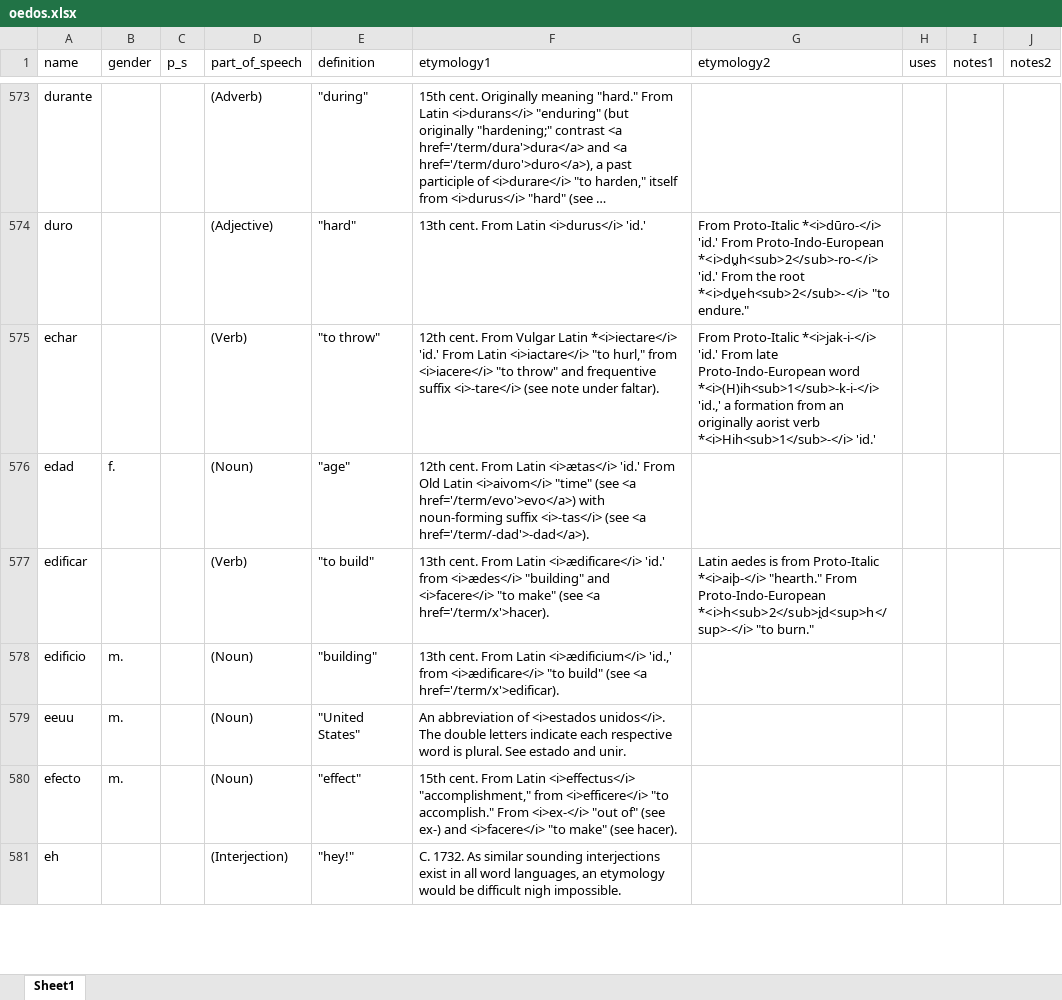
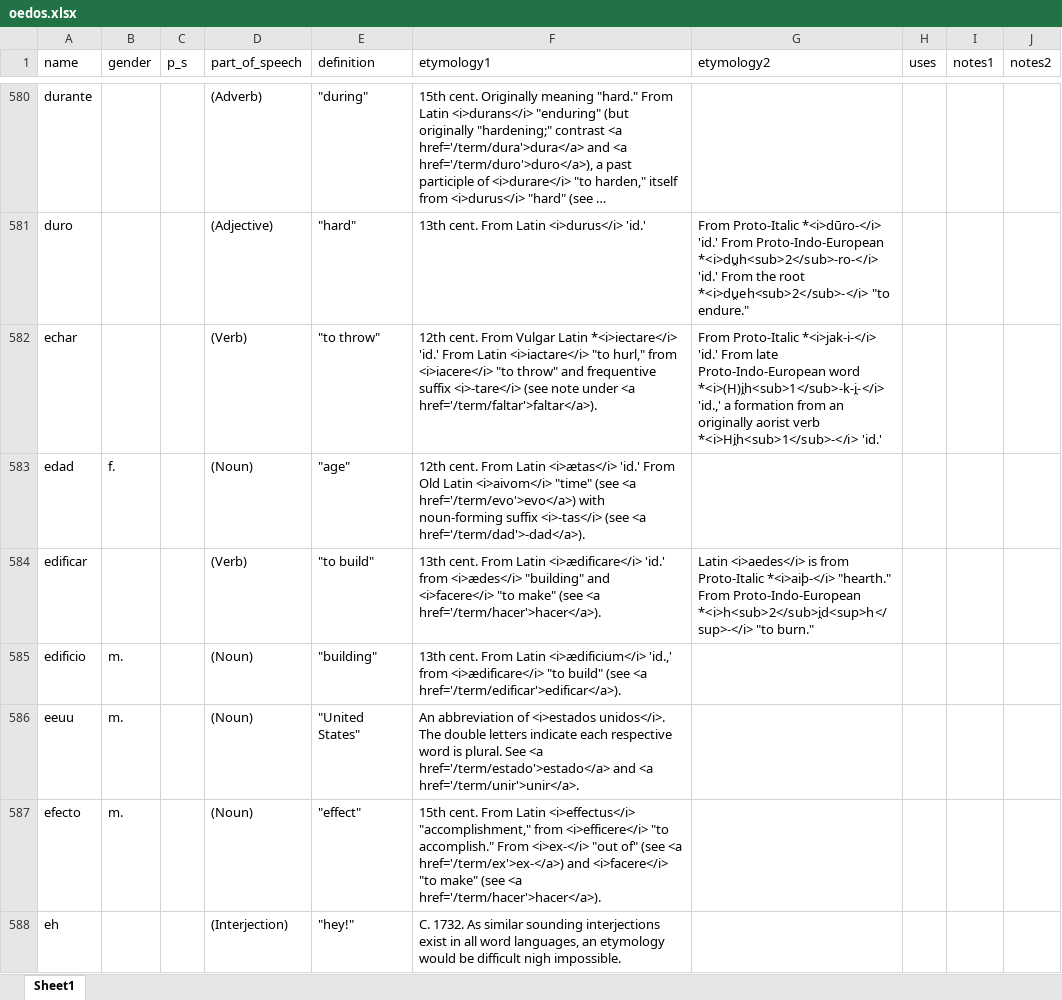
Before and after one commit to emplumb/ety, an Excel workbook: public/assets/data/oedos.xlsx, sheet Sheet1, drawn as a sheet; only a part is shown, gaps mark what is left out; long unchanged cells end in …; values as stored, in another font and other column widths than the file's, no cell formats; addresses are those after the commit; the diff covers the shown part only; the diff names each change by its address in the sheet, - before the commit and + after, or states it on an @@ line.

```diff
--- a/public/assets/data/oedos.xlsx (sheet Sheet1)
+++ b/public/assets/data/oedos.xlsx (sheet Sheet1)
-F582 (etymology1): …note under faltar).
+F582 (etymology1): …note under <a href='/term/faltar'>faltar</a>).
-G582 (etymology2): …Proto-Indo-European word *<i>(H)ih<sub>1</sub>-k-i-</i> 'id.,' a formation from an originally aorist verb *<i>Hih<sub>1</sub>-</i> 'id.'
+G582 (etymology2): …Proto-Indo-European word *<i>(H)i̯h<sub>1</sub>-k-i̯-</i> 'id.,' a formation from an originally aorist verb *<i>Hi̯h<sub>1</sub>-</i> 'id.'
-F583 (etymology1): …(see <a href='/term/-dad'>-dad</a>).
+F583 (etymology1): …(see <a href='/term/dad'>-dad</a>).
-F584 (etymology1): …(see <a href='/term/x'>hacer).
+F584 (etymology1): …(see <a href='/term/hacer'>hacer</a>).
-G584 (etymology2): Latin aedes is from…
+G584 (etymology2): Latin <i>aedes</i> is from…
-F585 (etymology1): …(see <a href='/term/x'>edificar).
+F585 (etymology1): …(see <a href='/term/edificar'>edificar</a>).
-F586 (etymology1): …plural. See estado and unir.
+F586 (etymology1): …plural. See <a href='/term/estado'>estado</a> and <a href='/term/unir'>unir</a>.
-F587 (etymology1): …of" (see ex-) and <i>facere</i> "to make" (see hacer).
+F587 (etymology1): …of" (see <a href='/term/ex'>ex-</a>) and <i>facere</i> "to make" (see <a href='/term/hacer'>hacer</a>).
```
Also changed, not shown: 15 added rows, 2 removed rows and 1382 edited cells elsewhere in this sheet, cell formats, 4 other files.
